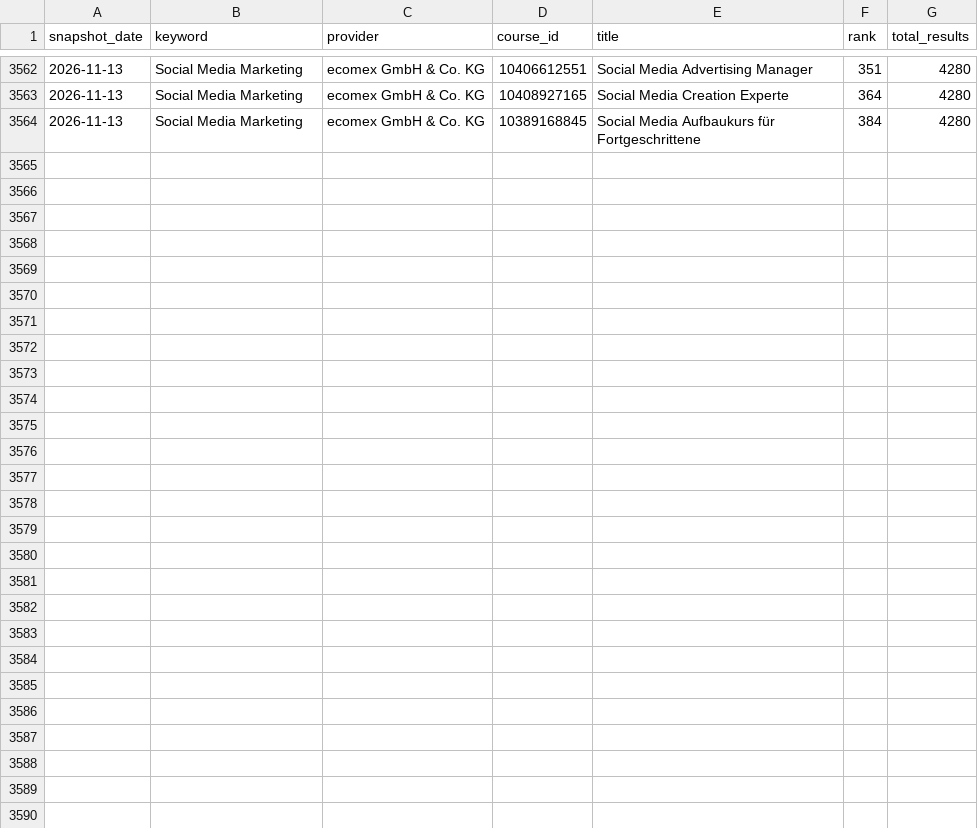
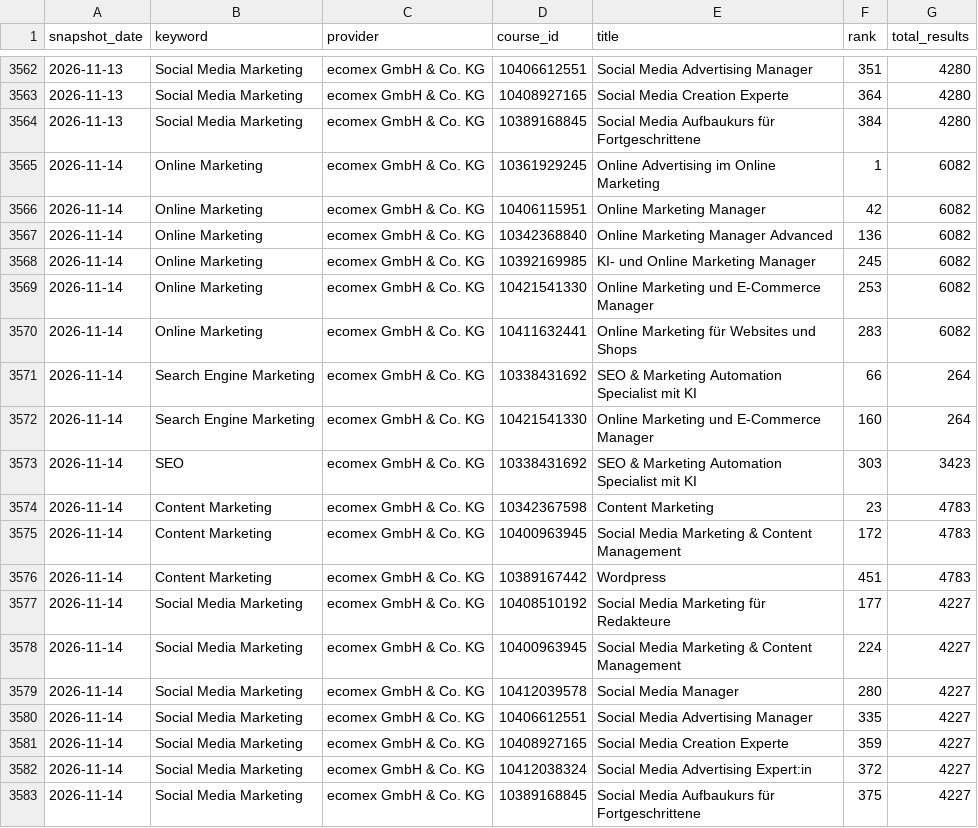
Before and after one commit to oopsrathan-create/Mein_now-crawler, a CSV file: meinnow_crawler/data/rankings.csv, drawn as a sheet; only a part is shown, gaps mark what is left out.

```diff
--- a/meinnow_crawler/data/rankings.csv
+++ b/meinnow_crawler/data/rankings.csv
@@ -3564 +3564,20 @@ snapshot_date,keyword,provider,course_id,title,rank,total_results
 2026-11-13,Social Media Marketing,ecomex GmbH & Co. KG,10389168845,Social Media Aufbaukurs für Fortgeschrittene,384,4280
+2026-11-14,Online Marketing,ecomex GmbH & Co. KG,10361929245,Online Advertising im Online Marketing,1,6082
+2026-11-14,Online Marketing,ecomex GmbH & Co. KG,10406115951,Online Marketing Manager,42,6082
+2026-11-14,Online Marketing,ecomex GmbH & Co. KG,10342368840,Online Marketing Manager Advanced,136,6082
+2026-11-14,Online Marketing,ecomex GmbH & Co. KG,10392169985,KI- und Online Marketing Manager,245,6082
+2026-11-14,Online Marketing,ecomex GmbH & Co. KG,10421541330,Online Marketing und E-Commerce Manager,253,6082
+2026-11-14,Online Marketing,ecomex GmbH & Co. KG,10411632441,Online Marketing für Websites und Shops,283,6082
+2026-11-14,Search Engine Marketing,ecomex GmbH & Co. KG,10338431692,SEO & Marketing Automation Specialist mit KI,66,264
+2026-11-14,Search Engine Marketing,ecomex GmbH & Co. KG,10421541330,Online Marketing und E-Commerce Manager,160,264
+2026-11-14,SEO,ecomex GmbH & Co. KG,10338431692,SEO & Marketing Automation Specialist mit KI,303,3423
+2026-11-14,Content Marketing,ecomex GmbH & Co. KG,10342367598,Content Marketing,23,4783
+2026-11-14,Content Marketing,ecomex GmbH & Co. KG,10400963945,Social Media Marketing & Content Management,172,4783
+2026-11-14,Content Marketing,ecomex GmbH & Co. KG,10389167442,Wordpress,451,4783
+2026-11-14,Social Media Marketing,ecomex GmbH & Co. KG,10408510192,Social Media Marketing für Redakteure,177,4227
+2026-11-14,Social Media Marketing,ecomex GmbH & Co. KG,10400963945,Social Media Marketing & Content Management,224,4227
+2026-11-14,Social Media Marketing,ecomex GmbH & Co. KG,10412039578,Social Media Manager,280,4227
+2026-11-14,Social Media Marketing,ecomex GmbH & Co. KG,10406612551,Social Media Advertising Manager,335,4227
+2026-11-14,Social Media Marketing,ecomex GmbH & Co. KG,10408927165,Social Media Creation Experte,359,4227
+2026-11-14,Social Media Marketing,ecomex GmbH & Co. KG,10412038324,Social Media Advertising Expert:in,372,4227
+2026-11-14,Social Media Marketing,ecomex GmbH & Co. KG,10389168845,Social Media Aufbaukurs für Fortgeschrittene,375,4227
```
Also changed, not shown: meinnow_crawler/data/coverage.csv, meinnow_crawler/data/latest_brand_keywords.csv, 16 other files.
